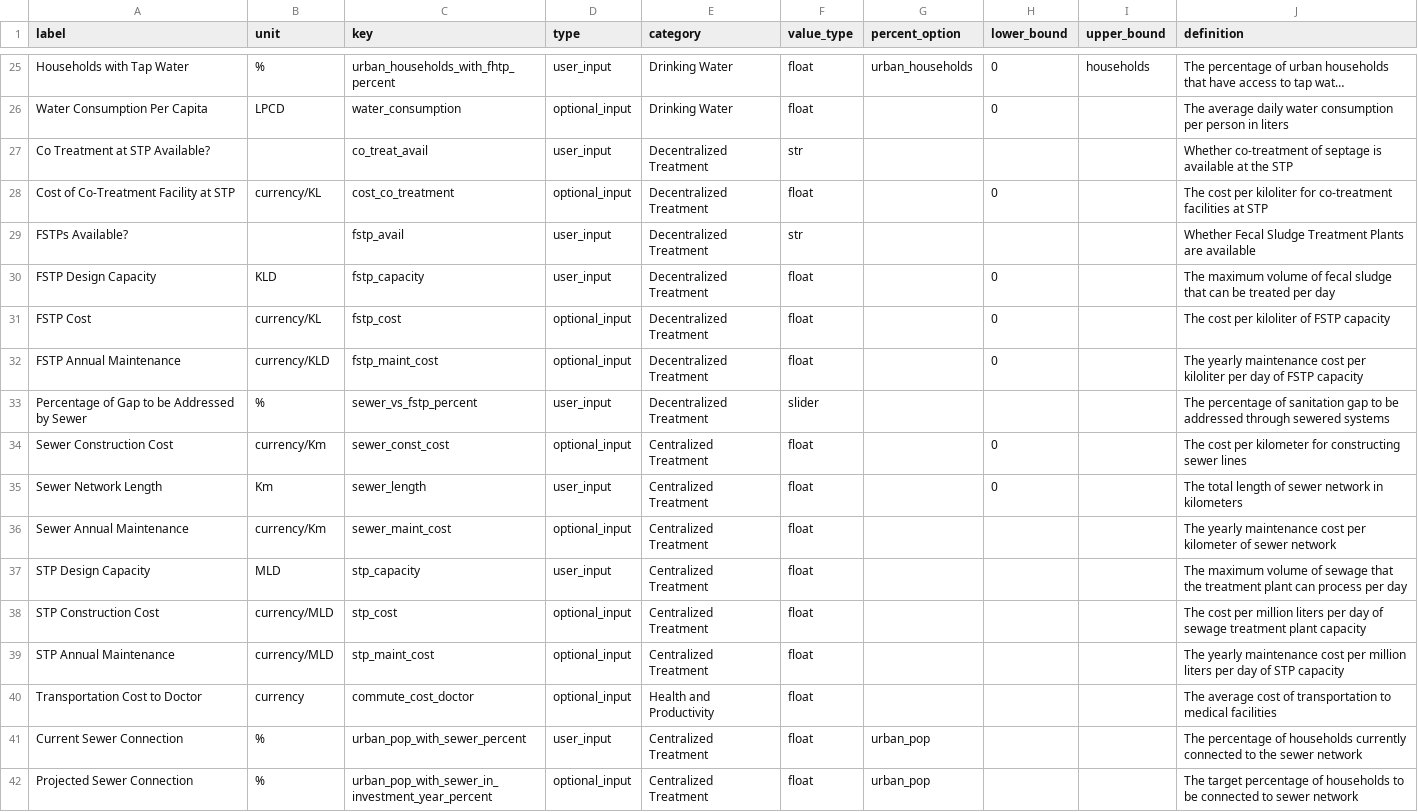
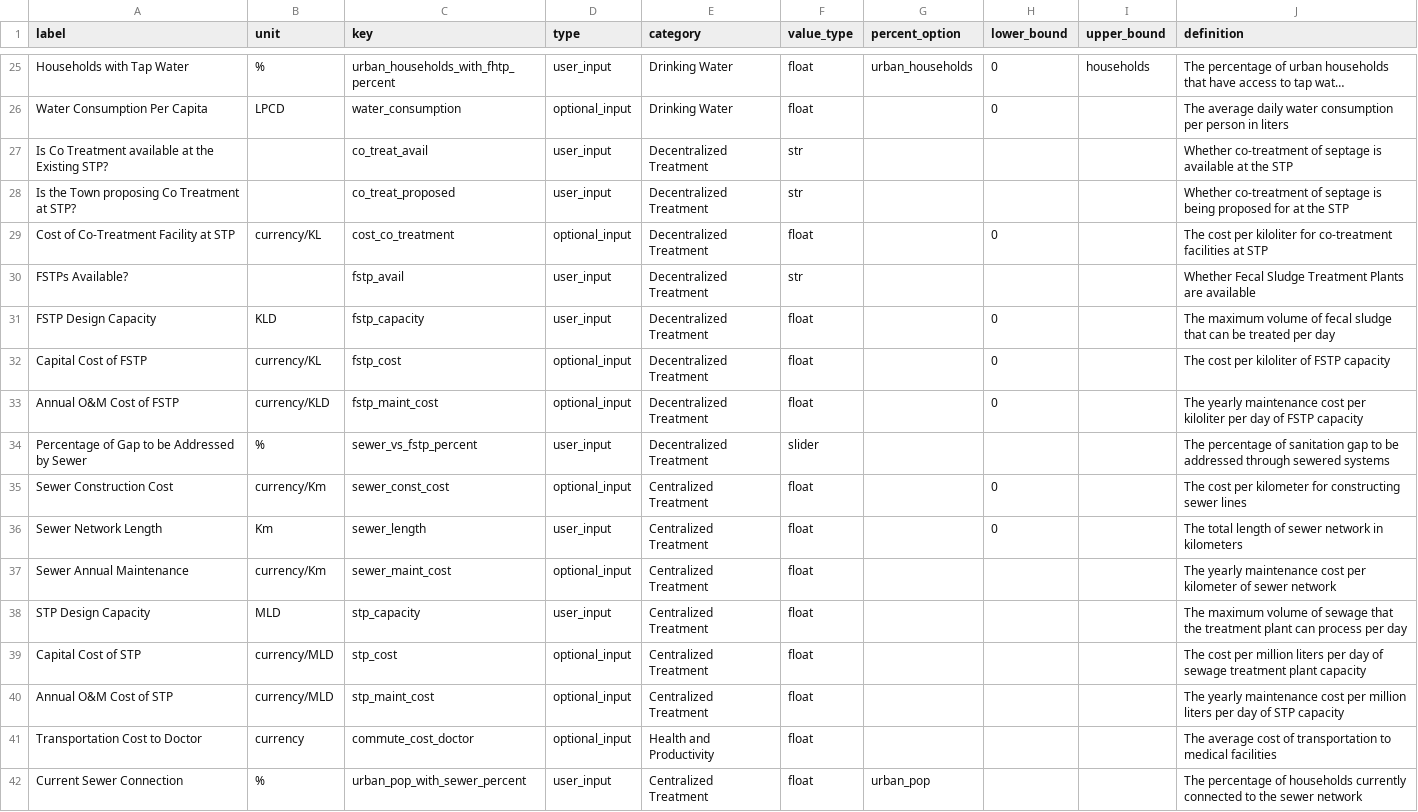
Before and after one commit to dalyw/SanOpps, a CSV file: data/variables.csv, drawn as a sheet; only a part is shown, gaps mark what is left out; the shorter side is filled out with more unchanged rows; long unchanged cells end in …; addresses are those after the commit; the diff names each change by its address in the sheet, - before the commit and + after, or states it on an @@ line.

Commit message:
Moving all cost calculations to "cost_functions" Added co-treat-proposed variable

```diff
--- a/data/variables.csv
+++ b/data/variables.csv
-A27 (label): Co Treatment at STP Available?
+A27 (label): Is Co Treatment available at the Existing STP?
+row 28: Is the Town proposing Co Treatment at STP? |  | co_treat_proposed | user_input | Decentralized Treatment | str |  |  |  | Whether co-treatment of septage is being proposed for at the STP
-A32 (label): FSTP Cost
+A32 (label): Capital Cost of FSTP
-A33 (label): FSTP Annual Maintenance
+A33 (label): Annual O&M Cost of FSTP
-A39 (label): STP Construction Cost
+A39 (label): Capital Cost of STP
-A40 (label): STP Annual Maintenance
+A40 (label): Annual O&M Cost of STP
```
Also changed, not shown: data/city_defaults.csv, 3 other files.
